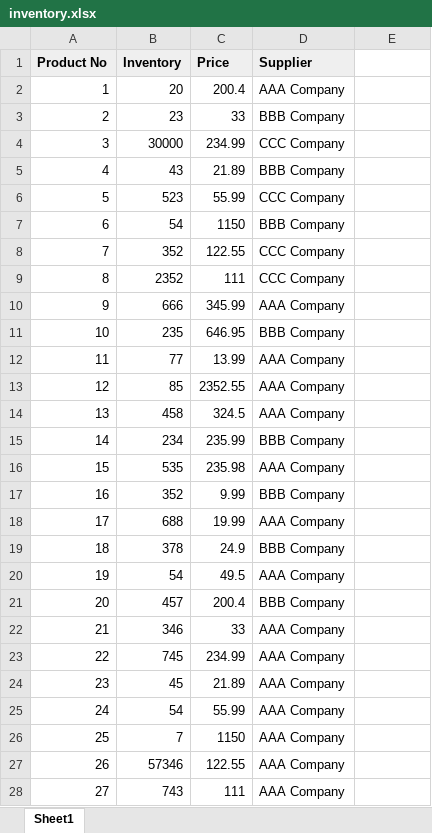
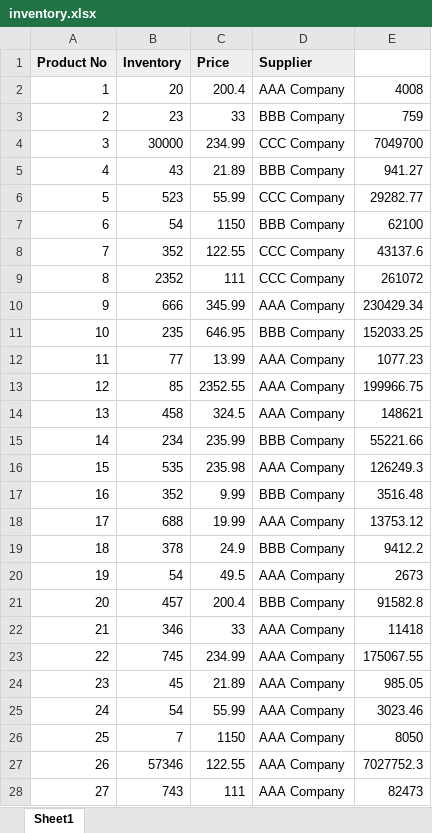
Before and after one commit to Gandharvdalal/Python-Automation-Project-1, an Excel workbook: inventory.xlsx, sheet Sheet1, drawn as a sheet; only a part is shown; values as stored, in another font and other column widths than the file's, no borders; charts and pictures not drawn; the diff covers the shown part only; the diff names each change by its address in the sheet, - before the commit and + after, or states it on an @@ line.

Commit message:
add the changes in the file first time putted the value in the file

```diff
--- a/inventory.xlsx (sheet Sheet1)
+++ b/inventory.xlsx (sheet Sheet1)
-E2: (empty)
+E2: 4008
-E3: (empty)
+E3: 759
-E4: (empty)
+E4: 7049700
-E5: (empty)
+E5: 941.27
-E6: (empty)
+E6: 29282.77
-E7: (empty)
+E7: 62100
-E8: (empty)
+E8: 43137.6
-E9: (empty)
+E9: 261072
-E10: (empty)
+E10: 230429.34
-E11: (empty)
+E11: 152033.25
-E12: (empty)
+E12: 1077.23
-E13: (empty)
+E13: 199966.75
-E14: (empty)
+E14: 148621
-E15: (empty)
+E15: 55221.66
-E16: (empty)
+E16: 126249.3
-E17: (empty)
+E17: 3516.48
-E18: (empty)
+E18: 13753.12
-E19: (empty)
+E19: 9412.2
-E20: (empty)
+E20: 2673
-E21: (empty)
+E21: 91582.8
-E22: (empty)
+E22: 11418
-E23: (empty)
+E23: 175067.55
-E24: (empty)
+E24: 985.05
-E25: (empty)
+E25: 3023.46
-E26: (empty)
+E26: 8050
-E27: (empty)
+E27: 7027752.3
-E28: (empty)
+E28: 82473
```
Also changed, not shown: 47 edited cells elsewhere in this sheet, charts or pictures, 2 other files.
